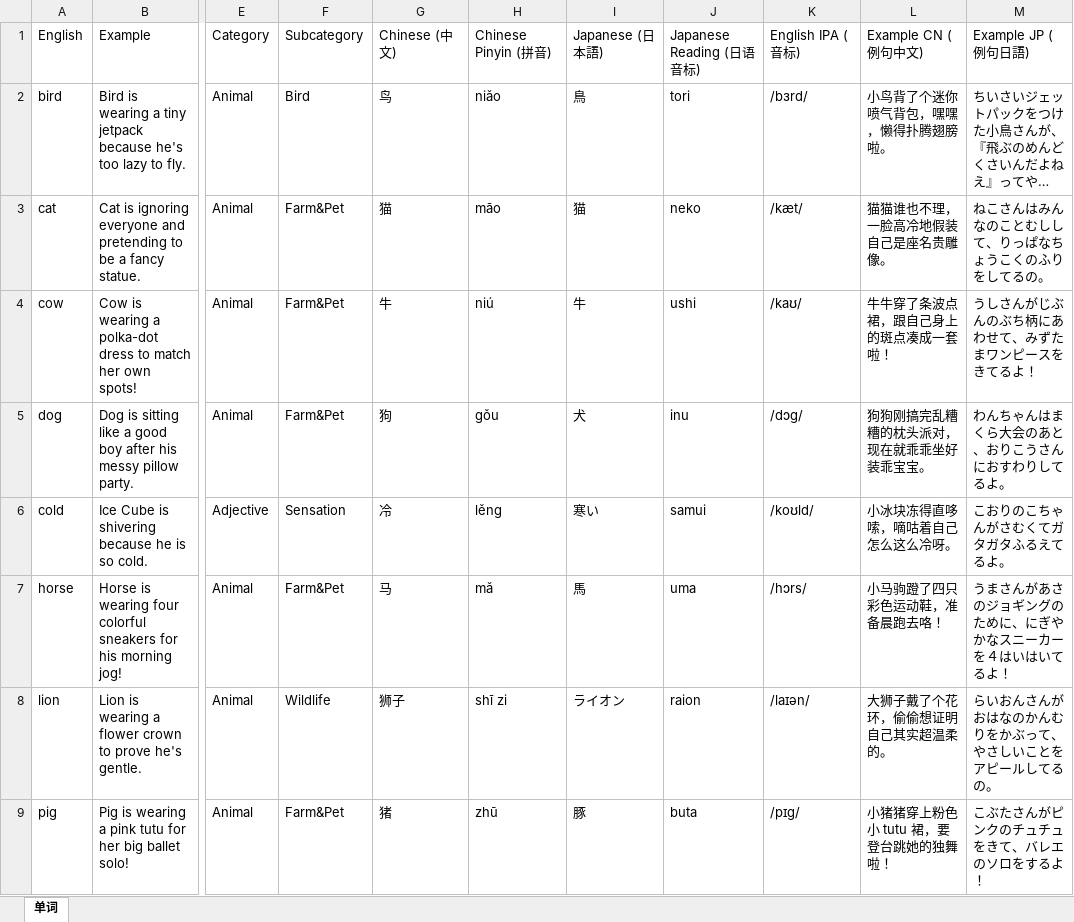
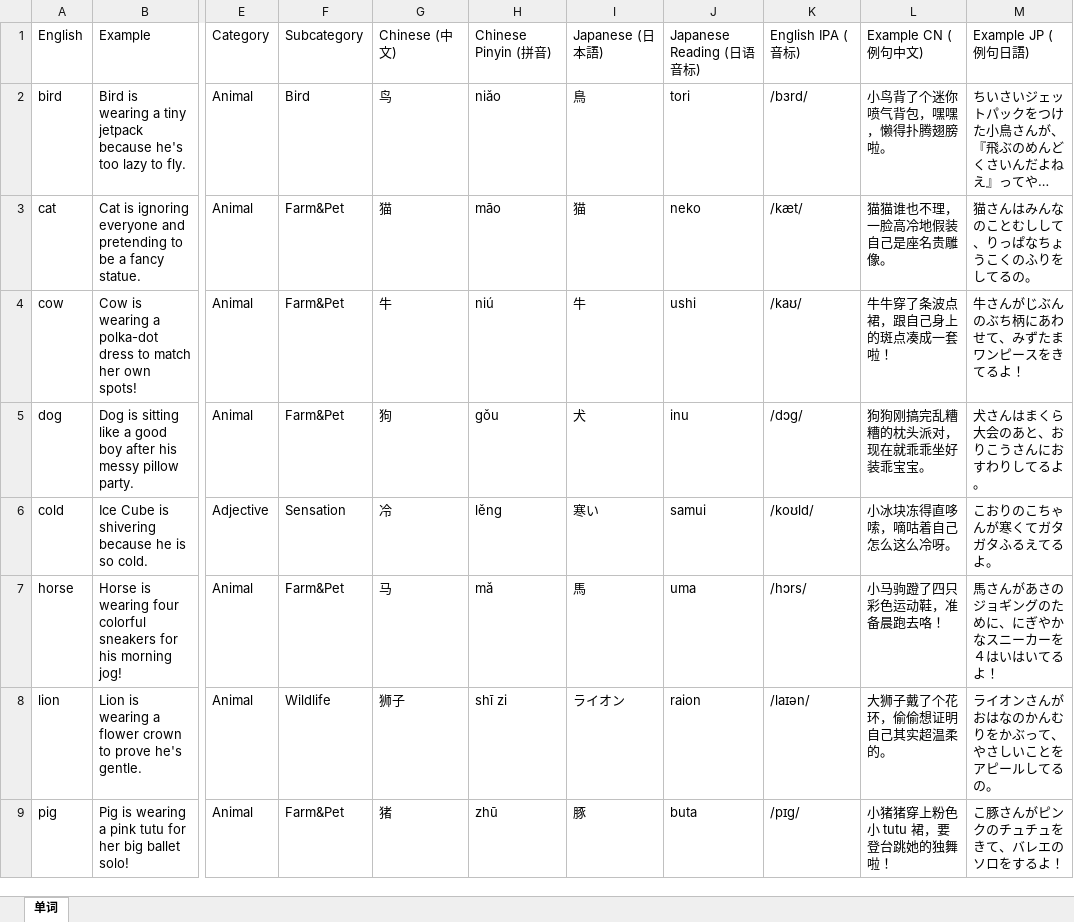
Before and after one commit to meowmeowstar19-web/zz-vocab-app, an Excel workbook: update_data_folder/WordList.xlsx, sheet 单词, drawn as a sheet; only a part is shown, gaps mark what is left out; long unchanged cells end in …; values as stored, in another font and other column widths than the file's, no borders; the diff covers the shown part only; the diff names each change by its address in the sheet, - before the commit and + after, or states it on an @@ line.

```diff
--- a/update_data_folder/WordList.xlsx (sheet 单词)
+++ b/update_data_folder/WordList.xlsx (sheet 单词)
-M3: ねこさんはみんなのことむしして、りっぱなちょうこくのふりをしてるの。
+M3: 猫さんはみんなのことむしして、りっぱなちょうこくのふりをしてるの。
-M4: うしさんがじぶんのぶち柄にあわせて、みずたまワンピースをきてるよ！
+M4: 牛さんがじぶんのぶち柄にあわせて、みずたまワンピースをきてるよ！
-M5: わんちゃんはまくら大会のあと、おりこうさんにおすわりしてるよ。
+M5: 犬さんはまくら大会のあと、おりこうさんにおすわりしてるよ。
-M6: こおりのこちゃんがさむくてガタガタふるえてるよ。
+M6: こおりのこちゃんが寒くてガタガタふるえてるよ。
-M7: うまさんがあさのジョギングのために、にぎやかなスニーカーを４はいはいてるよ！
+M7: 馬さんがあさのジョギングのために、にぎやかなスニーカーを４はいはいてるよ！
-M8: らいおんさんがおはなのかんむりをかぶって、やさしいことをアピールしてるの。
+M8: ライオンさんがおはなのかんむりをかぶって、やさしいことをアピールしてるの。
-M9: こぶたさんがピンクのチュチュをきて、バレエのソロをするよ！
+M9: こ豚さんがピンクのチュチュをきて、バレエのソロをするよ！
```
Also changed, not shown: 2 added rows, 2 removed rows and 274 edited cells elsewhere in this sheet, update_data_folder/category.xlsx, 13 other files.
